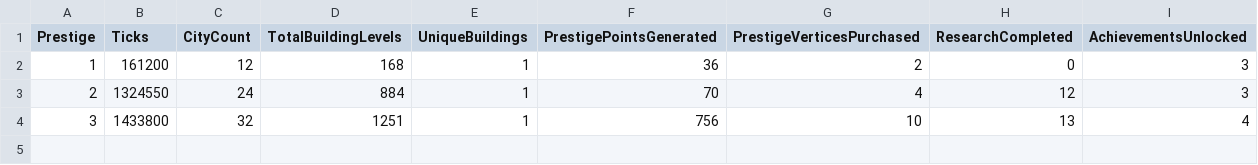
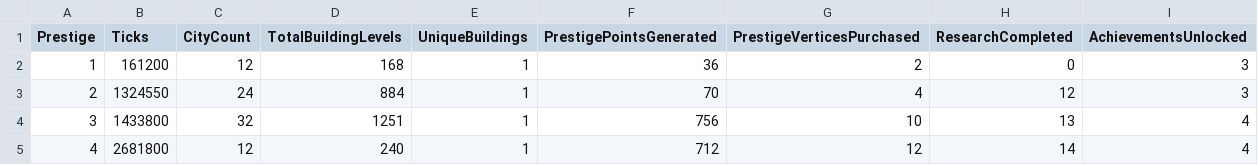
Before and after one commit to Danakh/SettlersOfIdlestan, a CSV file: SOITests/saves/run_current.csv, drawn as a sheet.

```diff
--- a/SOITests/saves/run_current.csv
+++ b/SOITests/saves/run_current.csv
@@ -4 +4,2 @@ Prestige,Ticks,CityCount,TotalBuildingLevels,UniqueBuildings,PrestigePointsGener
 3,1433800,32,1251,1,756,10,13,4
+4,2681800,12,240,1,712,12,14,4
```
Also changed, not shown: 1 other file.
